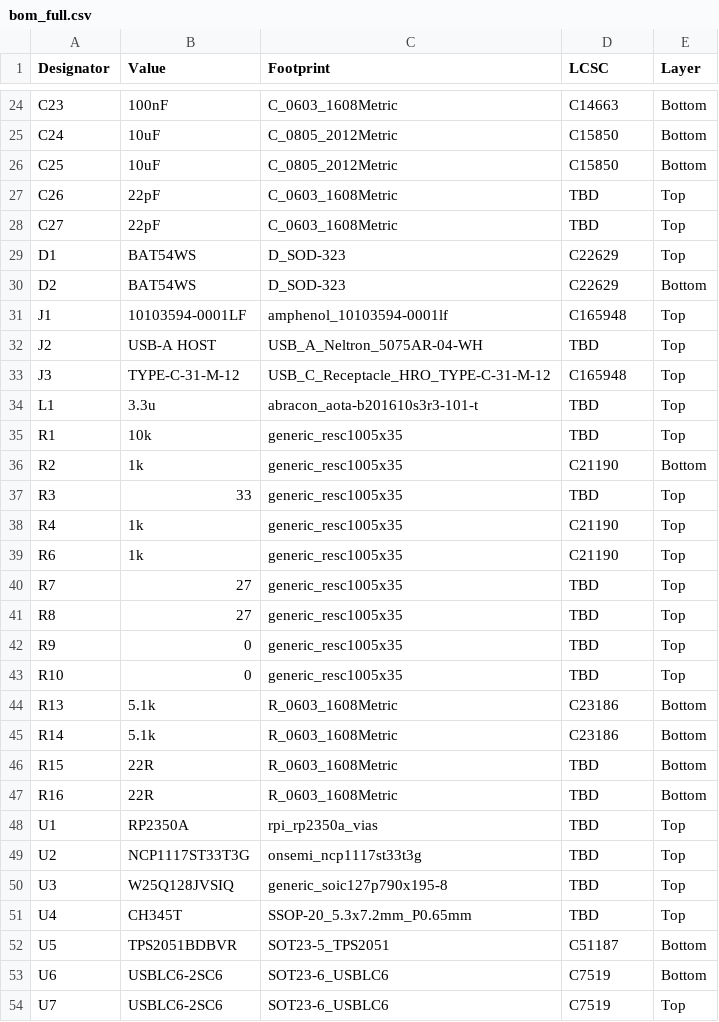
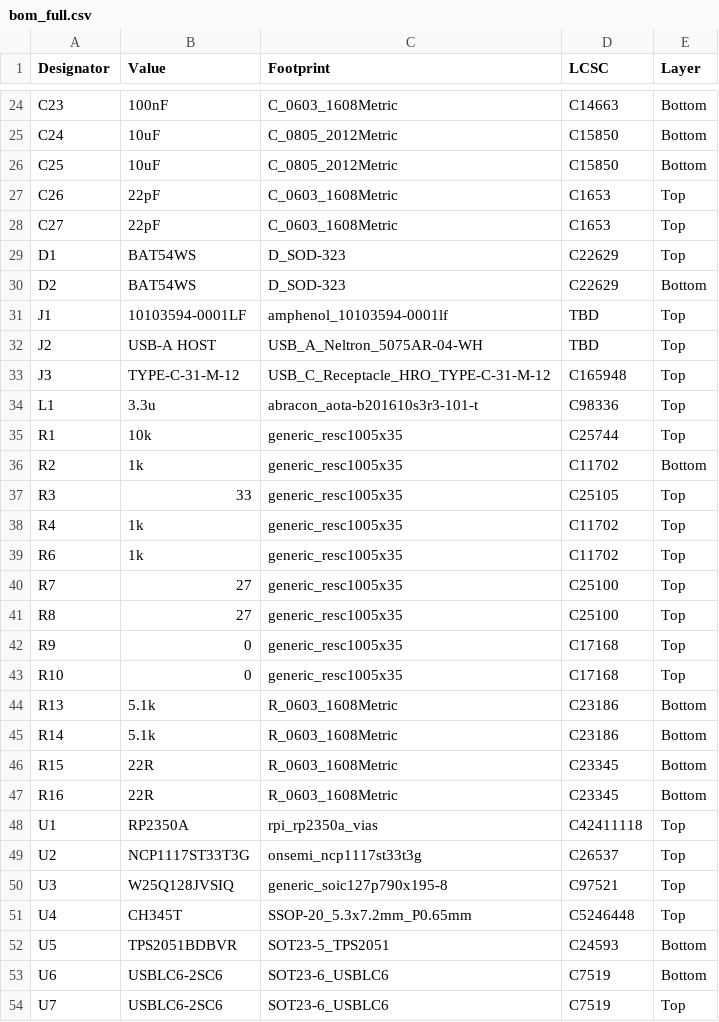
Before and after one commit to nananek/waveshare-genshin-midi-keyboard, a CSV file: hardware/rp2350_frisk/fab/bom_full.csv, drawn as a sheet; only a part is shown, gaps mark what is left out; the diff covers the shown part only.

Commit message:
fix(hardware): correct Frisk JLC BOM parts and package sizes
- replace 0603 C14663/C21190 with 0402 C307331/C11702 where the pads are 0402
- replace the delisted TPS2051 part C51187 with C24593
- fill the remaining TBDs from JLC stock: U1-U4, X1/X2, L1, C3/C4, C6/C7/C9,
  C26/C27, R1/R3/R7-R10/R15/R16
- keep J1/J2 as TBD because JLC has no stock; they are hand-soldered
- update BOM, order notes, README, CLAUDE and release notes

```diff
--- a/hardware/rp2350_frisk/fab/bom_full.csv
+++ b/hardware/rp2350_frisk/fab/bom_full.csv
@@ -26,28 +26,28 @@ C24,10uF,C_0805_2012Metric,C15850,Bottom
 C25,10uF,C_0805_2012Metric,C15850,Bottom
-C26,22pF,C_0603_1608Metric,TBD,Top
-C27,22pF,C_0603_1608Metric,TBD,Top
+C26,22pF,C_0603_1608Metric,C1653,Top
+C27,22pF,C_0603_1608Metric,C1653,Top
 D1,BAT54WS,D_SOD-323,C22629,Top
 D2,BAT54WS,D_SOD-323,C22629,Bottom
-J1,10103594-0001LF,amphenol_10103594-0001lf,C165948,Top
+J1,10103594-0001LF,amphenol_10103594-0001lf,TBD,Top
 J2,USB-A HOST,USB_A_Neltron_5075AR-04-WH,TBD,Top
 J3,TYPE-C-31-M-12,USB_C_Receptacle_HRO_TYPE-C-31-M-12,C165948,Top
-L1,3.3u,abracon_aota-b201610s3r3-101-t,TBD,Top
-R1,10k,generic_resc1005x35,TBD,Top
-R2,1k,generic_resc1005x35,C21190,Bottom
-R3,33,generic_resc1005x35,TBD,Top
-R4,1k,generic_resc1005x35,C21190,Top
-R6,1k,generic_resc1005x35,C21190,Top
-R7,27,generic_resc1005x35,TBD,Top
-R8,27,generic_resc1005x35,TBD,Top
-R9,0,generic_resc1005x35,TBD,Top
-R10,0,generic_resc1005x35,TBD,Top
+L1,3.3u,abracon_aota-b201610s3r3-101-t,C98336,Top
+R1,10k,generic_resc1005x35,C25744,Top
+R2,1k,generic_resc1005x35,C11702,Bottom
+R3,33,generic_resc1005x35,C25105,Top
+R4,1k,generic_resc1005x35,C11702,Top
+R6,1k,generic_resc1005x35,C11702,Top
+R7,27,generic_resc1005x35,C25100,Top
+R8,27,generic_resc1005x35,C25100,Top
+R9,0,generic_resc1005x35,C17168,Top
+R10,0,generic_resc1005x35,C17168,Top
 R13,5.1k,R_0603_1608Metric,C23186,Bottom
 R14,5.1k,R_0603_1608Metric,C23186,Bottom
-R15,22R,R_0603_1608Metric,TBD,Bottom
-R16,22R,R_0603_1608Metric,TBD,Bottom
-U1,RP2350A,rpi_rp2350a_vias,TBD,Top
-U2,NCP1117ST33T3G,onsemi_ncp1117st33t3g,TBD,Top
-U3,W25Q128JVSIQ,generic_soic127p790x195-8,TBD,Top
-U4,CH345T,SSOP-20_5.3x7.2mm_P0.65mm,TBD,Top
-U5,TPS2051BDBVR,SOT23-5_TPS2051,C51187,Bottom
+R15,22R,R_0603_1608Metric,C23345,Bottom
+R16,22R,R_0603_1608Metric,C23345,Bottom
+U1,RP2350A,rpi_rp2350a_vias,C42411118,Top
+U2,NCP1117ST33T3G,onsemi_ncp1117st33t3g,C26537,Top
+U3,W25Q128JVSIQ,generic_soic127p790x195-8,C97521,Top
+U4,CH345T,SSOP-20_5.3x7.2mm_P0.65mm,C5246448,Top
+U5,TPS2051BDBVR,SOT23-5_TPS2051,C24593,Bottom
 U6,USBLC6-2SC6,SOT23-6_USBLC6,C7519,Bottom
```
Also changed, not shown: 18 edited cells elsewhere in this file, hardware/rp2350_frisk/fab/jlc_bom.csv, 5 other files.
